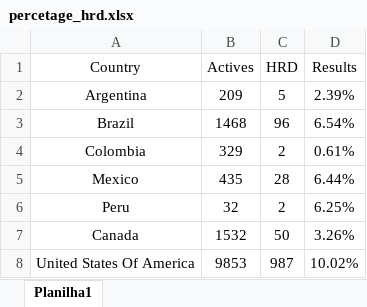
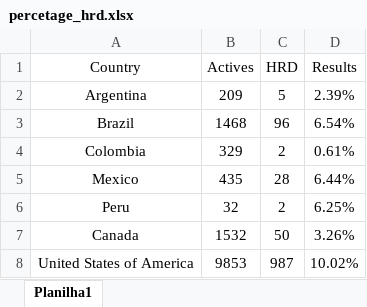
Before and after one commit to gturricepa/jnj-reports, an Excel workbook: public/assets/percetage_hrd.xlsx, sheet Planilha1, drawn as a sheet; values as stored, in another font and other column widths than the file's, no borders; the diff names each change by its address in the sheet, - before the commit and + after, or states it on an @@ line.

```diff
--- a/public/assets/percetage_hrd.xlsx (sheet Planilha1)
+++ b/public/assets/percetage_hrd.xlsx (sheet Planilha1)
-A8 (Country): United States Of America
+A8 (Country): United States of America
```
Also changed, not shown: public/assets/HRD.xlsx, 16 other files.
